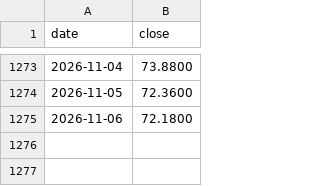
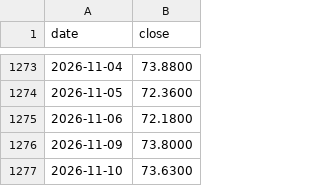
Before and after one commit to DevNomad17/portfolio_tracker, a CSV file: data/prices/R2US.csv, drawn as a sheet; only a part is shown, gaps mark what is left out; the diff names each change by its address in the sheet, - before the commit and + after, or states it on an @@ line.

```diff
--- a/data/prices/R2US.csv
+++ b/data/prices/R2US.csv
+row 1276: 2026-11-09 | 73.8000
+row 1277: 2026-11-10 | 73.6300
```
Also changed, not shown: data/prices/CSSPX.csv, data/prices/SPY4.csv, 2 other files.
